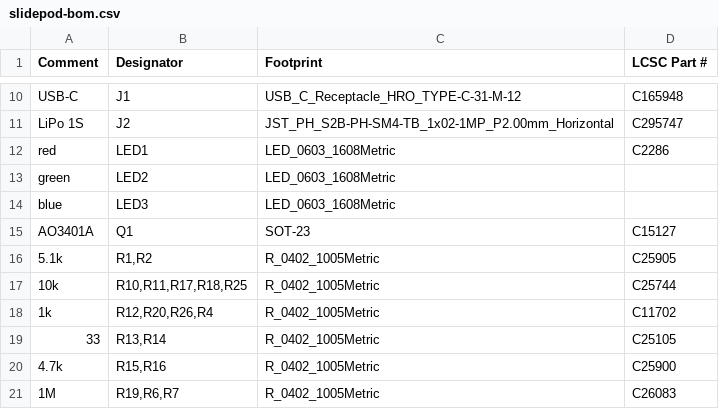
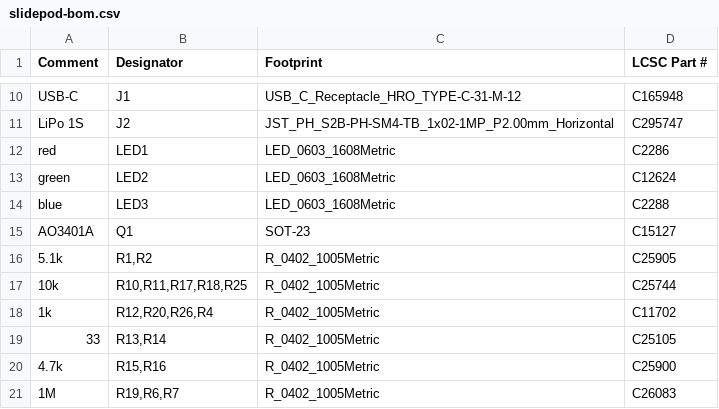
Before and after one commit to eddimull/slide-distance-display, a CSV file: hardware/fab/slidepod-bom.csv, drawn as a sheet; only a part is shown, gaps mark what is left out.

```diff
--- a/hardware/fab/slidepod-bom.csv
+++ b/hardware/fab/slidepod-bom.csv
@@ -12,4 +12,4 @@ LiPo 1S,J2,JST_PH_S2B-PH-SM4-TB_1x02-1MP_P2.00mm_Horizontal,C295747
 red,LED1,LED_0603_1608Metric,C2286
-green,LED2,LED_0603_1608Metric,
-blue,LED3,LED_0603_1608Metric,
+green,LED2,LED_0603_1608Metric,C12624
+blue,LED3,LED_0603_1608Metric,C2288
 AO3401A,Q1,SOT-23,C15127
```
Also changed, not shown: 21 other files.
